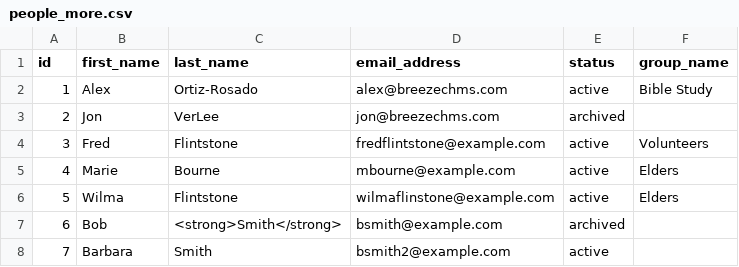
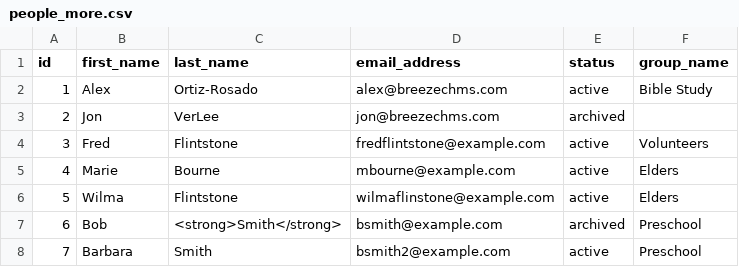
Before and after one commit to HartleySan/coding-exercise-api-react-v2, a CSV file: csv/people_more.csv, drawn as a sheet.

```diff
--- a/csv/people_more.csv
+++ b/csv/people_more.csv
@@ -6,3 +6,3 @@ id, first_name, last_name, email_address, status, group_name
 5, "Wilma", "Flintstone", "wilmaflinstone@example.com", "active", "Elders"
-6, "Bob", "<strong>Smith</strong>", "bsmith@example.com", "archived", ""
-7, "Barbara", "Smith", "bsmith2@example.com", "active", ""
+6, "Bob", "<strong>Smith</strong>", "bsmith@example.com", "archived", "Preschool"
+7, "Barbara", "Smith", "bsmith2@example.com", "active", "Preschool"
```
Also changed, not shown: 8 other files.
